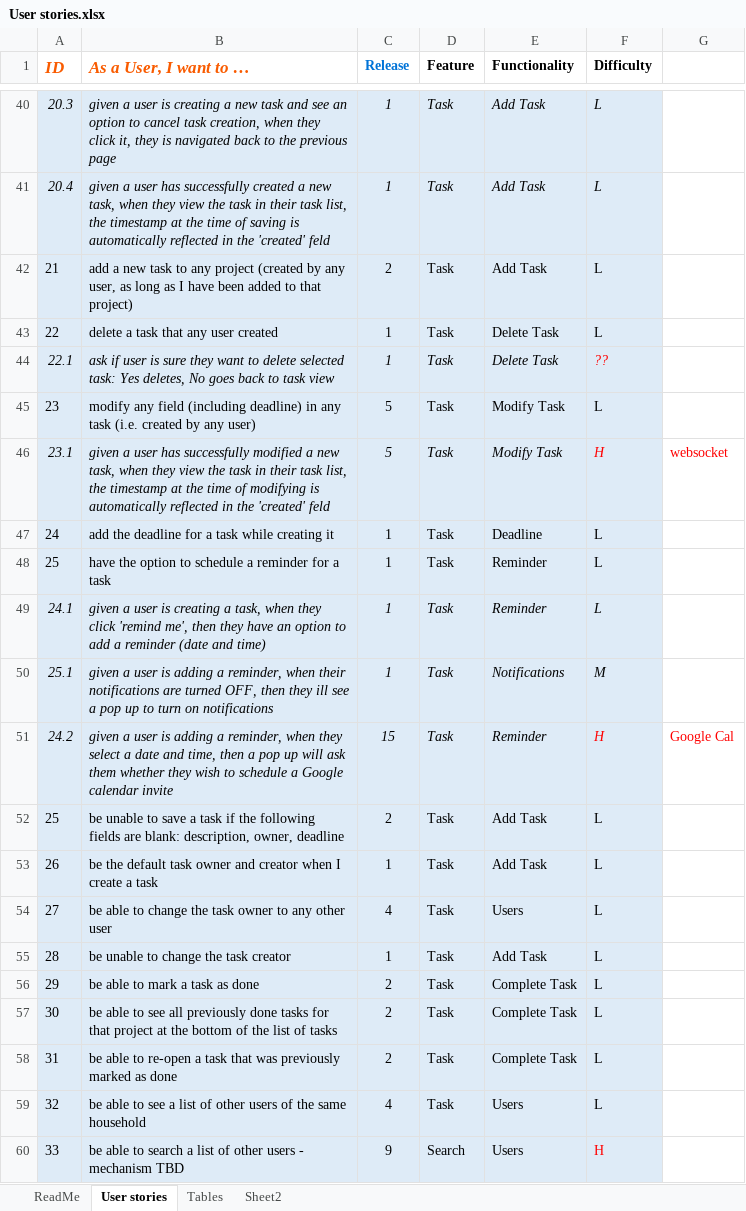
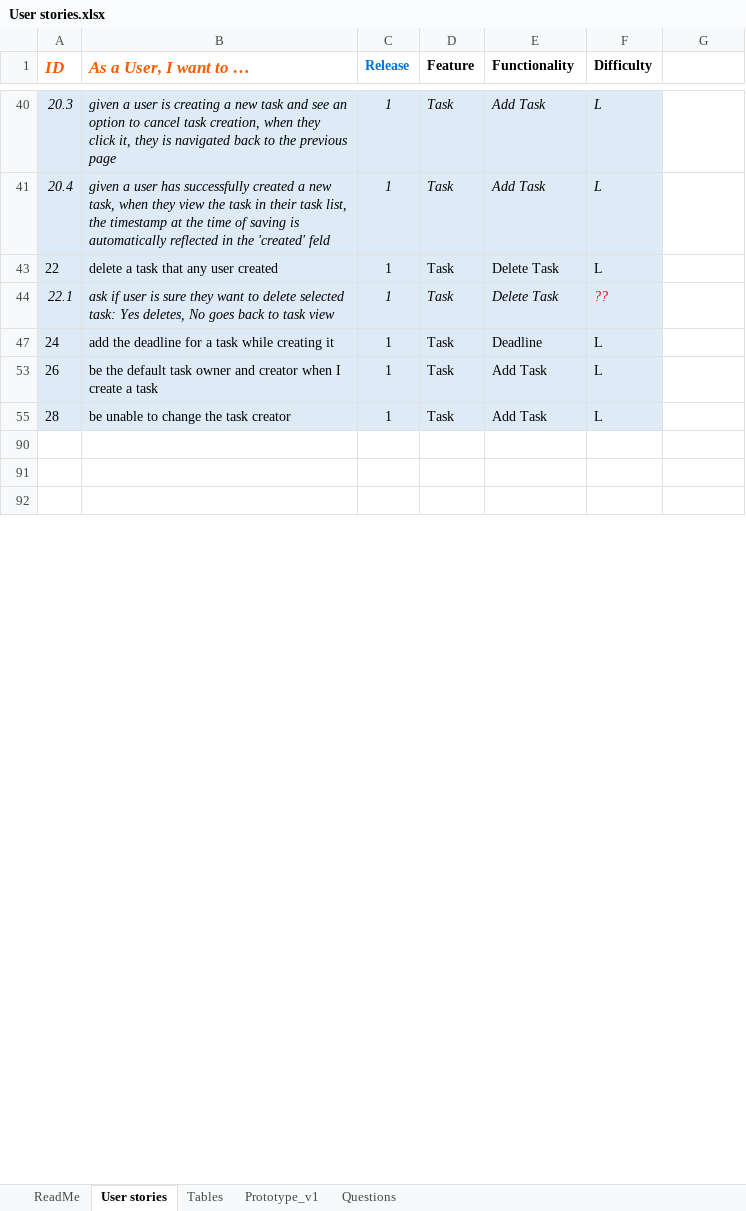
Before and after one commit to IsadoraV13/JustDOit, an Excel workbook: User stories.xlsx, sheet User stories, drawn as a sheet; only a part is shown, gaps mark what is left out; the shorter side is filled out with more unchanged rows; values as stored, in another font and other column widths than the file's, no borders; the diff covers the shown part only; the diff names each change by its address in the sheet, - before the commit and + after, or states it on an @@ line.

```diff
--- a/User stories.xlsx (sheet User stories)
+++ b/User stories.xlsx (sheet User stories)
-sheet tab: Sheet2
+sheet tab: Questions
+sheet tab: Prototype_v1
@@ row 42 hidden: 21 | add a new task to any project (created by any user, as long as I have been added to that project) | 2 | Task | Add Task | L @@
@@ row 45 hidden: 23 | modify any field (including deadline) in any task (i.e. created by any user) | 5 | Task | Modify Task | L @@
@@ row 46 hidden: 23.1 | given a user has successfully modified a new task, when they view the task in their task list, the timestamp at the time of modifying is automatically reflected in the 'created' feld | 5 | Task | Modify Task | H | websocket @@
-row 48: 25 | have the option to schedule a reminder for a task | 1 | Task | Reminder | L
-row 49: 24.1 | given a user is creating a task, when they click 'remind me', then they have an option to add a reminder (date and time) | 1 | Task | Reminder | L
-row 50: 25.1 | given a user is adding a reminder, when their notifications are turned OFF, then they ill see a pop up to turn on notifications | 1 | Task | Notifications | M
@@ row 51 hidden: 24.2 | given a user is adding a reminder, when they select a date and time, then a pop up will ask them whether they wish to schedule a Google calendar invite | 15 | Task | Reminder | H | Google Cal @@
@@ row 52 hidden: 25 | be unable to save a task if the following fields are blank: description, owner, deadline | 2 | Task | Add Task | L @@
@@ row 54 hidden: 27 | be able to change the task owner to any other user | 4 | Task | Users | L @@
@@ row 56 hidden: 29 | be able to mark a task as done | 2 | Task | Complete Task | L @@
@@ row 57 hidden: 30 | be able to see all previously done tasks for that project at the bottom of the list of tasks | 2 | Task | Complete Task | L @@
@@ row 58 hidden: 31 | be able to re-open a task that was previously marked as done | 2 | Task | Complete Task | L @@
@@ row 59 hidden: 32 | be able to see a list of other users of the same household | 4 | Task | Users | L @@
@@ row 60 hidden: 33 | be able to search a list of other users - mechanism TBD | 9 | Search | Users | H @@
```
Also changed, not shown: 62 hidden or unhidden rows elsewhere in this sheet, sheet Tables, sheet Questions, sheet ReadMe, hidden cells, charts or pictures, 31 other files.
